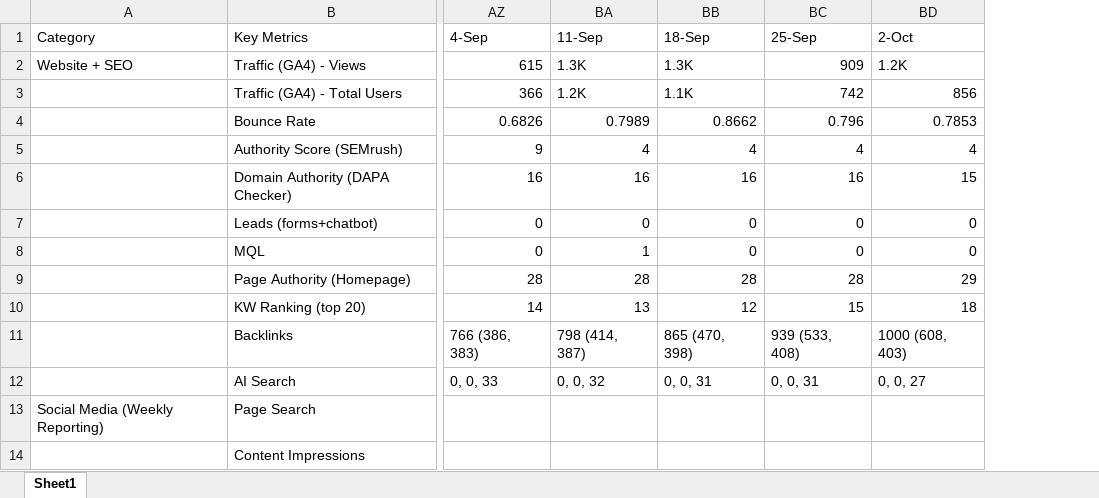
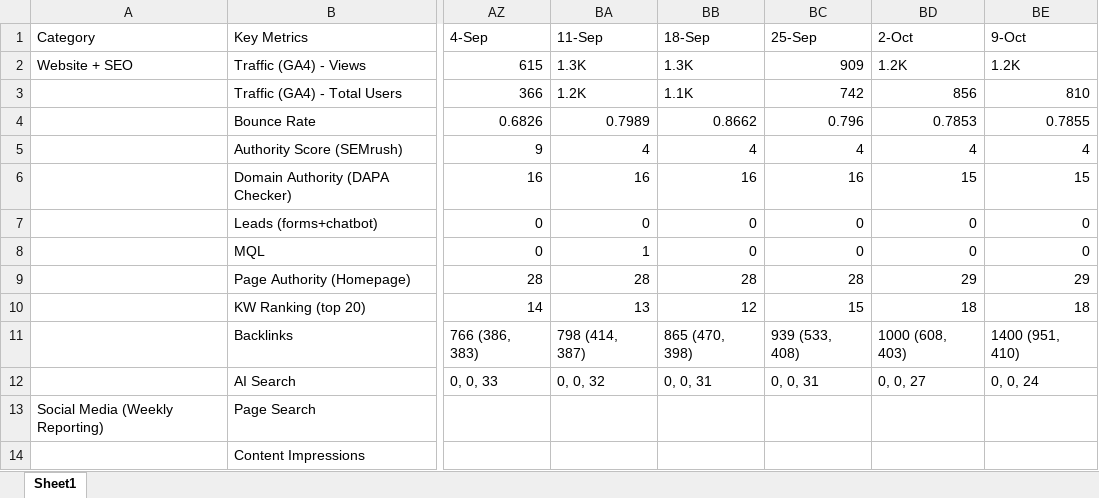
Before and after one commit to prajapatiyash213-glitch/marketing_dashboard, an Excel workbook: public/master/Key Metrics of Marketing (1).xlsx, sheet Sheet1, drawn as a sheet; only a part is shown, gaps mark what is left out; values as stored, in another font and other column widths than the file's, no borders; the diff names each change by its address in the sheet, - before the commit and + after, or states it on an @@ line.

Commit message:
feat: sync Key Metrics of Marketing (1).xlsx with 9-Oct weekly metrics

```diff
--- a/public/master/Key Metrics of Marketing (1).xlsx (sheet Sheet1)
+++ b/public/master/Key Metrics of Marketing (1).xlsx (sheet Sheet1)
+column BE (9-Oct), rows 2-12: 1.2K | 810 | 0.7855 | 4 | 15 | 0 | 0 | 29 | 18 | 1400 (951, 410) | 0, 0, 24
```
Also changed, not shown: 1 other file.
